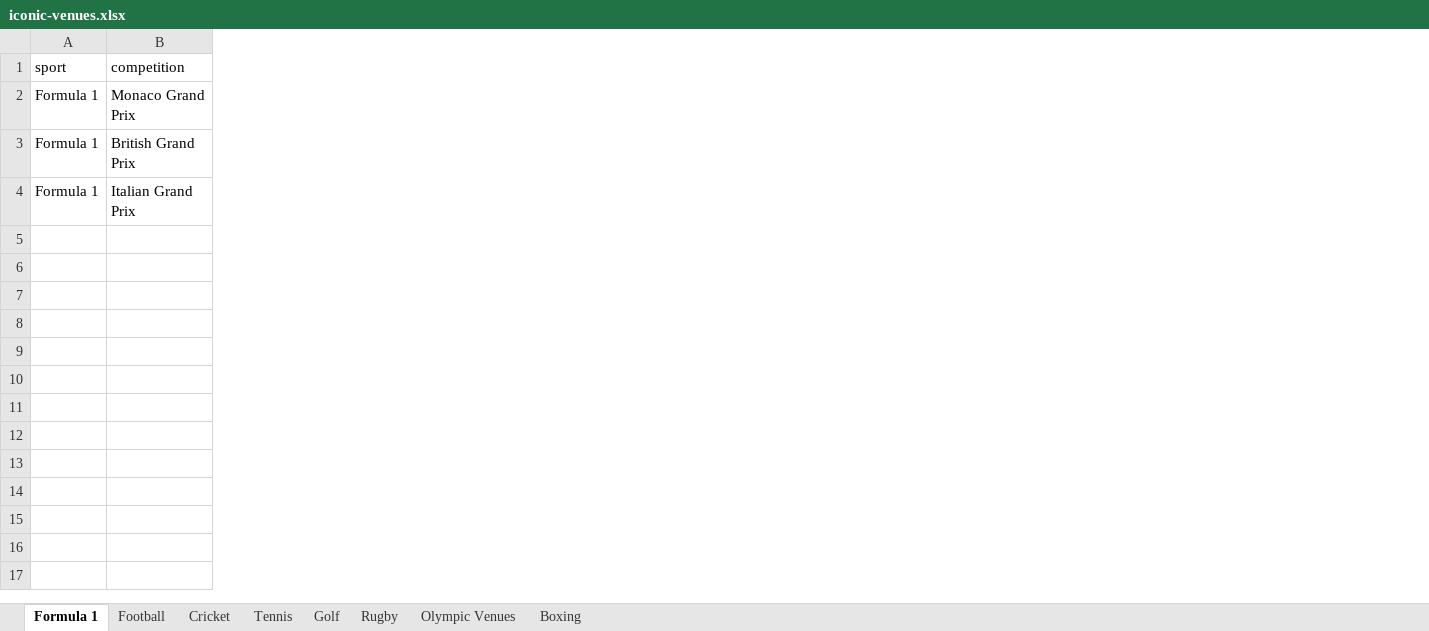
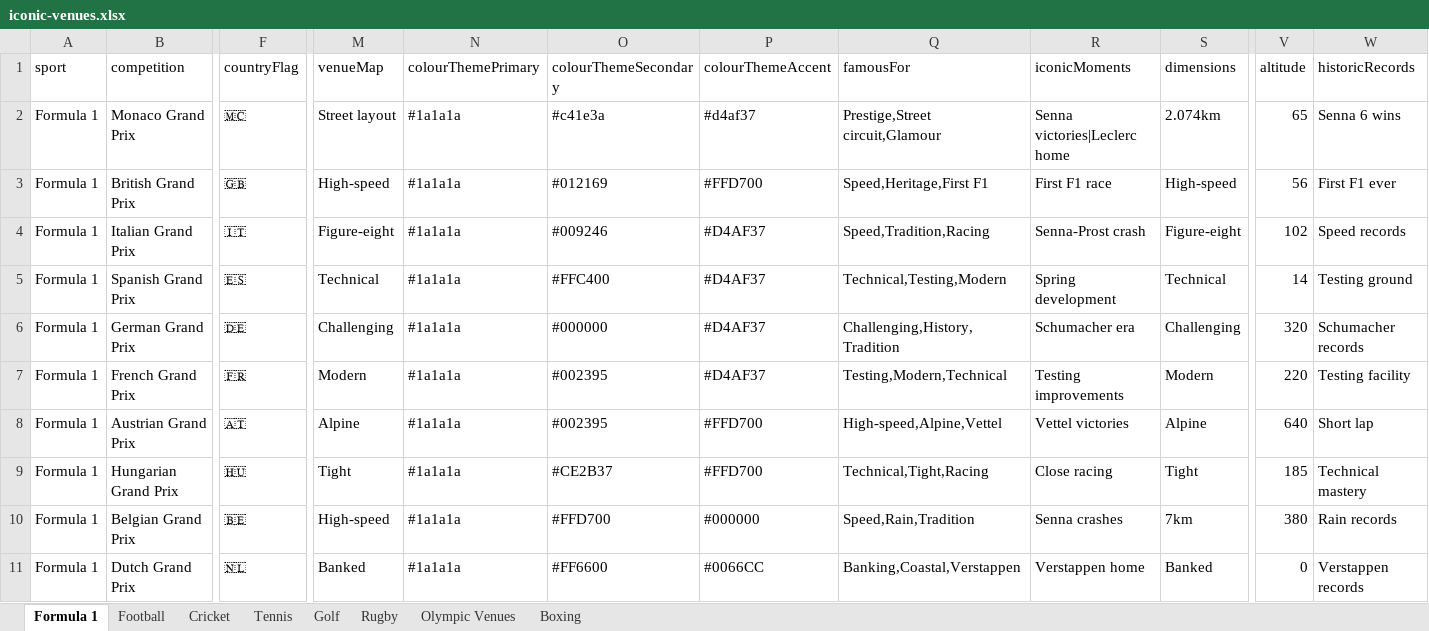
Before and after one commit to ftnsmotivation-ui/iconic-sports-complexes, an Excel workbook: public/databases/iconic-venues.xlsx, sheet Formula 1, drawn as a sheet; only a part is shown, gaps mark what is left out; values as stored, in another font and other column widths than the file's, no borders; rows hold the shown columns only; the diff covers the shown part only; the diff names each change by its address in the sheet, - before the commit and + after, or states it on an @@ line.

```diff
--- a/public/databases/iconic-venues.xlsx (sheet Formula 1)
+++ b/public/databases/iconic-venues.xlsx (sheet Formula 1)
+column F (countryFlag), rows 2-4: 🇲🇨 | 🇬🇧 | 🇮🇹
+column M (venueMap), rows 2-4: Street layout | High-speed | Figure-eight
+column N (colourThemePrimary), rows 2-4: all #1a1a1a
+column O (colourThemeSecondary), rows 2-4: #c41e3a | #012169 | #009246
+column P (colourThemeAccent), rows 2-4: #d4af37 | #FFD700 | #D4AF37
+column Q (famousFor), rows 2-4: Prestige,Street circuit,Glamour | Speed,Heritage,First F1 | Speed,Tradition,Racing
+column R (iconicMoments), rows 2-4: Senna victories|Leclerc home | First F1 race | Senna-Prost crash
+column S (dimensions), rows 2-4: 2.074km | High-speed | Figure-eight
+column V (altitude), rows 2-4: 65 | 56 | 102
+column W (historicRecords), rows 2-4: Senna 6 wins | First F1 ever | Speed records
+row 5: Formula 1 | Spanish Grand Prix | 🇪🇸 | Technical | #1a1a1a | #FFC400 | #D4AF37 | Technical,Testing,Modern | Spring development | Technical | 14 | Testing ground
+row 6: Formula 1 | German Grand Prix | 🇩🇪 | Challenging | #1a1a1a | #000000 | #D4AF37 | Challenging,History,Tradition | Schumacher era | Challenging | 320 | Schumacher records
+row 7: Formula 1 | French Grand Prix | 🇫🇷 | Modern | #1a1a1a | #002395 | #D4AF37 | Testing,Modern,Technical | Testing improvements | Modern | 220 | Testing facility
+row 8: Formula 1 | Austrian Grand Prix | 🇦🇹 | Alpine | #1a1a1a | #002395 | #FFD700 | High-speed,Alpine,Vettel | Vettel victories | Alpine | 640 | Short lap
+row 9: Formula 1 | Hungarian Grand Prix | 🇭🇺 | Tight | #1a1a1a | #CE2B37 | #FFD700 | Technical,Tight,Racing | Close racing | Tight | 185 | Technical mastery
+row 10: Formula 1 | Belgian Grand Prix | 🇧🇪 | High-speed | #1a1a1a | #FFD700 | #000000 | Speed,Rain,Tradition | Senna crashes | 7km | 380 | Rain records
+row 11: Formula 1 | Dutch Grand Prix | 🇳🇱 | Banked | #1a1a1a | #FF6600 | #0066CC | Banking,Coastal,Verstappen | Verstappen home | Banked | 0 | Verstappen records
```
Also changed, not shown: 13 added rows, 2 added columns, 2 removed columns and 2 edited cells elsewhere in this sheet, sheet Football, sheet Cricket, sheet Olympic Venues, sheet Rugby, sheet Boxing, sheet Tennis, 1 more sheet, 33 other files.
